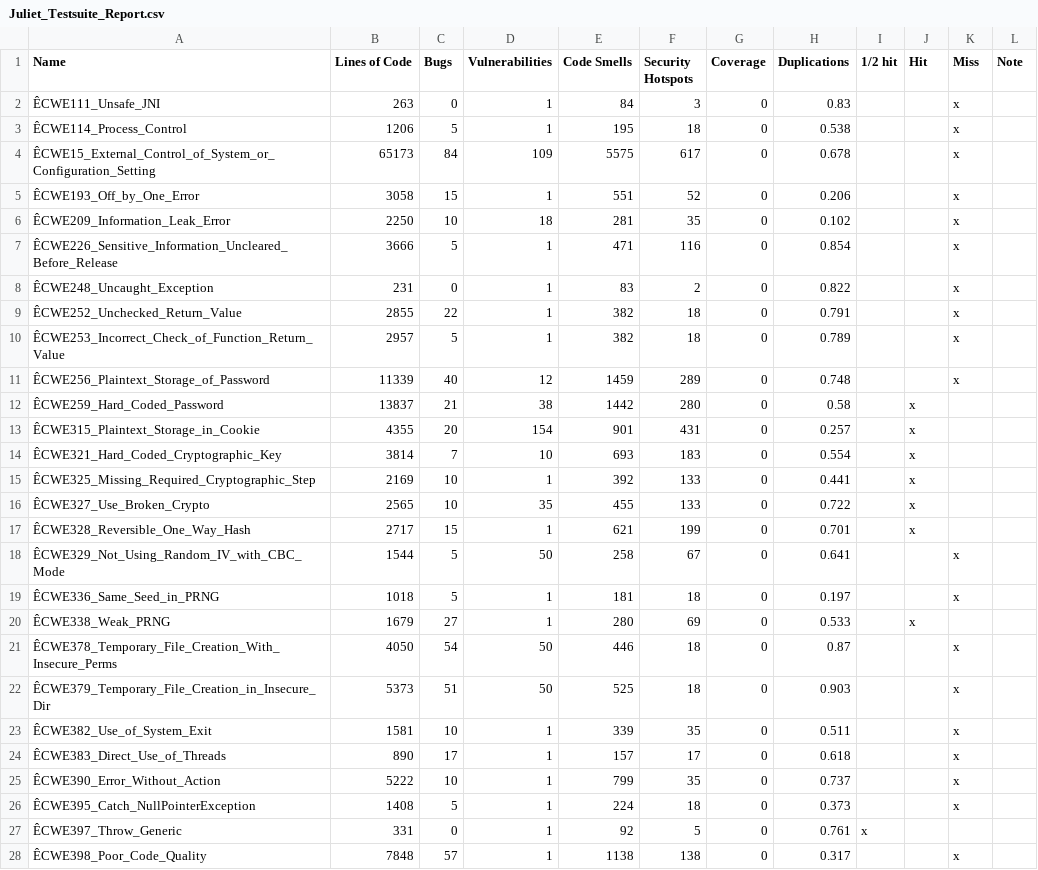
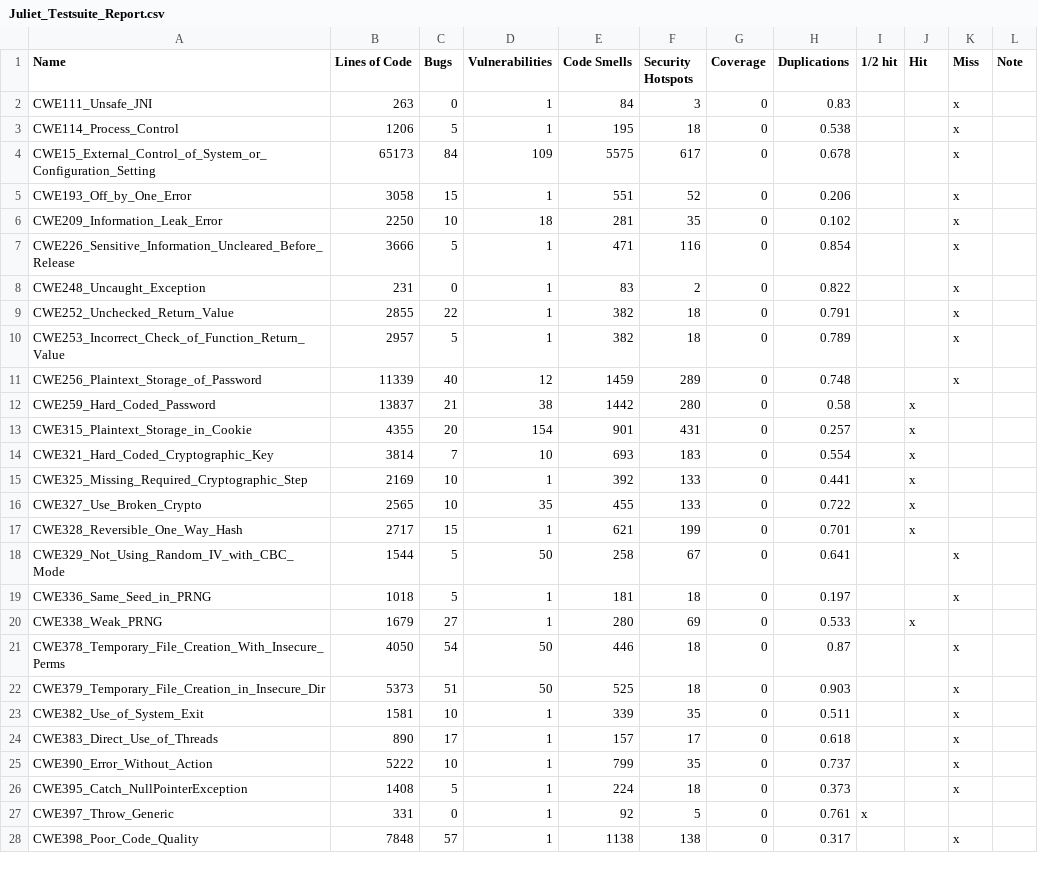
Before and after one commit to truonganhhoang/INT6515-2019, a CSV file: Group 1/Juliet_Testsuite_Report.csv, drawn as a sheet; only a part is shown; the diff covers the shown part only; the diff names each change by its address in the sheet, - before the commit and + after, or states it on an @@ line.

Commit message:
fix encoding

```diff
--- a/Group 1/Juliet_Testsuite_Report.csv
+++ b/Group 1/Juliet_Testsuite_Report.csv
-A2 (Name): ÊCWE111_Unsafe_JNI
+A2 (Name): CWE111_Unsafe_JNI
-A3 (Name): ÊCWE114_Process_Control
+A3 (Name): CWE114_Process_Control
-A4 (Name): ÊCWE15_External_Control_of_System_or_Configuration_Setting
+A4 (Name): CWE15_External_Control_of_System_or_Configuration_Setting
-A5 (Name): ÊCWE193_Off_by_One_Error
+A5 (Name): CWE193_Off_by_One_Error
-A6 (Name): ÊCWE209_Information_Leak_Error
+A6 (Name): CWE209_Information_Leak_Error
-A7 (Name): ÊCWE226_Sensitive_Information_Uncleared_Before_Release
+A7 (Name): CWE226_Sensitive_Information_Uncleared_Before_Release
-A8 (Name): ÊCWE248_Uncaught_Exception
+A8 (Name): CWE248_Uncaught_Exception
-A9 (Name): ÊCWE252_Unchecked_Return_Value
+A9 (Name): CWE252_Unchecked_Return_Value
-A10 (Name): ÊCWE253_Incorrect_Check_of_Function_Return_Value
+A10 (Name): CWE253_Incorrect_Check_of_Function_Return_Value
-A11 (Name): ÊCWE256_Plaintext_Storage_of_Password
+A11 (Name): CWE256_Plaintext_Storage_of_Password
-A12 (Name): ÊCWE259_Hard_Coded_Password
+A12 (Name): CWE259_Hard_Coded_Password
-A13 (Name): ÊCWE315_Plaintext_Storage_in_Cookie
+A13 (Name): CWE315_Plaintext_Storage_in_Cookie
-A14 (Name): ÊCWE321_Hard_Coded_Cryptographic_Key
+A14 (Name): CWE321_Hard_Coded_Cryptographic_Key
-A15 (Name): ÊCWE325_Missing_Required_Cryptographic_Step
+A15 (Name): CWE325_Missing_Required_Cryptographic_Step
-A16 (Name): ÊCWE327_Use_Broken_Crypto
+A16 (Name): CWE327_Use_Broken_Crypto
-A17 (Name): ÊCWE328_Reversible_One_Way_Hash
+A17 (Name): CWE328_Reversible_One_Way_Hash
-A18 (Name): ÊCWE329_Not_Using_Random_IV_with_CBC_Mode
+A18 (Name): CWE329_Not_Using_Random_IV_with_CBC_Mode
-A19 (Name): ÊCWE336_Same_Seed_in_PRNG
+A19 (Name): CWE336_Same_Seed_in_PRNG
-A20 (Name): ÊCWE338_Weak_PRNG
+A20 (Name): CWE338_Weak_PRNG
-A21 (Name): ÊCWE378_Temporary_File_Creation_With_Insecure_Perms
+A21 (Name): CWE378_Temporary_File_Creation_With_Insecure_Perms
-A22 (Name): ÊCWE379_Temporary_File_Creation_in_Insecure_Dir
+A22 (Name): CWE379_Temporary_File_Creation_in_Insecure_Dir
-A23 (Name): ÊCWE382_Use_of_System_Exit
+A23 (Name): CWE382_Use_of_System_Exit
-A24 (Name): ÊCWE383_Direct_Use_of_Threads
+A24 (Name): CWE383_Direct_Use_of_Threads
-A25 (Name): ÊCWE390_Error_Without_Action
+A25 (Name): CWE390_Error_Without_Action
-A26 (Name): ÊCWE395_Catch_NullPointerException
+A26 (Name): CWE395_Catch_NullPointerException
-A27 (Name): ÊCWE397_Throw_Generic
+A27 (Name): CWE397_Throw_Generic
-A28 (Name): ÊCWE398_Poor_Code_Quality
+A28 (Name): CWE398_Poor_Code_Quality
```
Also changed, not shown: 83 edited cells elsewhere in this file.
